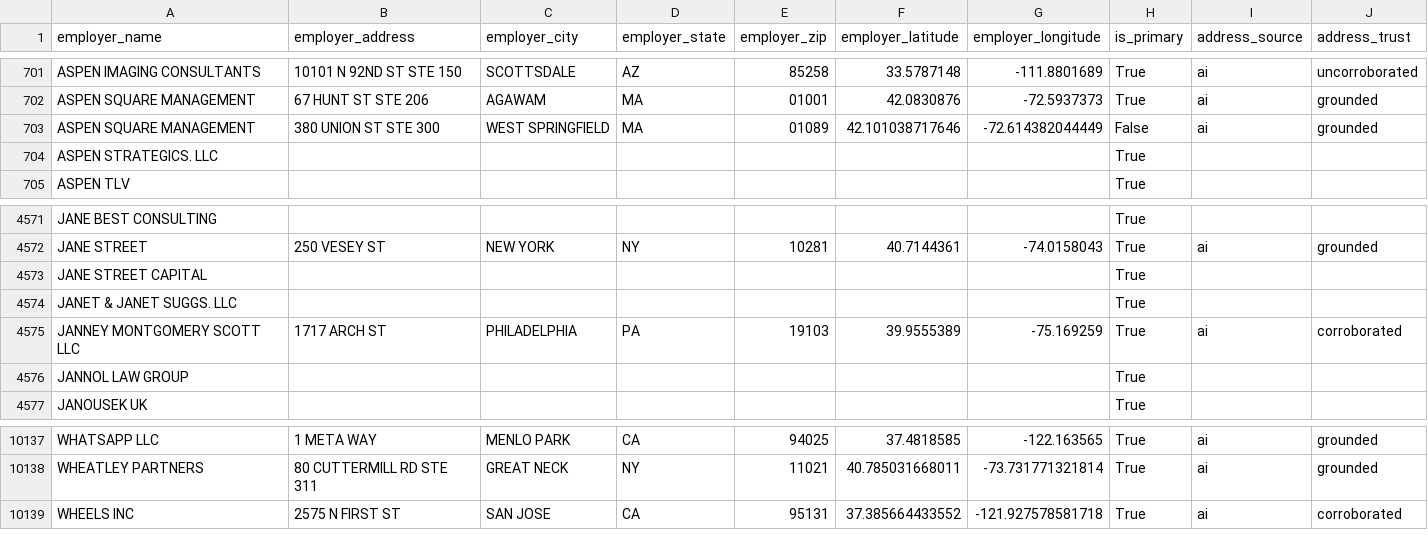
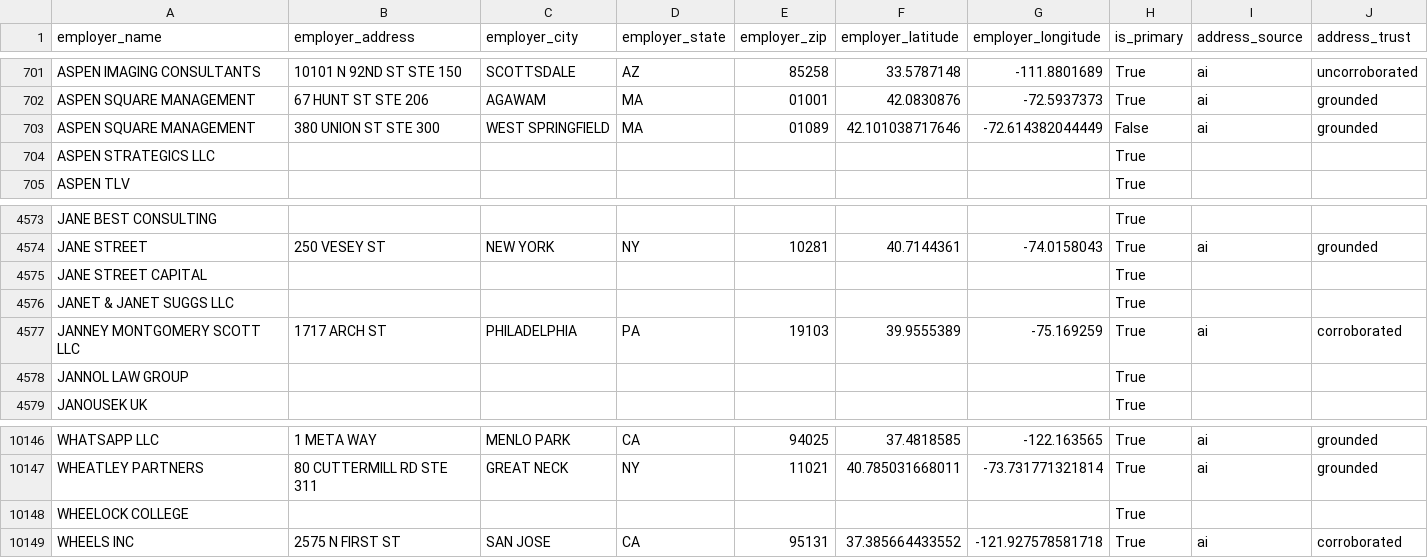
Before and after one commit to tareeqemad/fec-pipeline, a CSV file: data/output/employer_locations.csv, drawn as a sheet; only a part is shown, gaps mark what is left out; the diff covers the shown part only.

```diff
--- a/data/output/employer_locations.csv
+++ b/data/output/employer_locations.csv
@@ -703,3 +703,3 @@ ASPEN SQUARE MANAGEMENT,67 HUNT ST STE 206,AGAWAM,MA,01001,42.0830876,-72.593737
 ASPEN SQUARE MANAGEMENT,380 UNION ST STE 300,WEST SPRINGFIELD,MA,01089,42.101038717646,-72.614382044449,False,ai,grounded
-ASPEN STRATEGICS. LLC,,,,,,,True,,
+ASPEN STRATEGICS LLC,,,,,,,True,,
 ASPEN TLV,,,,,,,True,,
@@ -4573,3 +4575,3 @@ JANE STREET,250 VESEY ST,NEW YORK,NY,10281,40.7144361,-74.0158043,True,ai,ground
 JANE STREET CAPITAL,,,,,,,True,,
-JANET & JANET SUGGS. LLC,,,,,,,True,,
+JANET & JANET SUGGS LLC,,,,,,,True,,
 JANNEY MONTGOMERY SCOTT LLC,1717 ARCH ST,PHILADELPHIA,PA,19103,39.9555389,-75.169259,True,ai,corroborated
@@ -10138,2 +10147,3 @@ WHATSAPP LLC,1 META WAY,MENLO PARK,CA,94025,37.4818585,-122.163565,True,ai,groun
 WHEATLEY PARTNERS,80 CUTTERMILL RD STE 311,GREAT NECK,NY,11021,40.785031668011,-73.731771321814,True,ai,grounded
+WHEELOCK COLLEGE,,,,,,,True,,
 WHEELS INC,2575 N FIRST ST,SAN JOSE,CA,95131,37.385664433552,-121.927578581718,True,ai,corroborated
```
Also changed, not shown: 10 added rows and 1 removed row elsewhere in this file, 2 other files.
